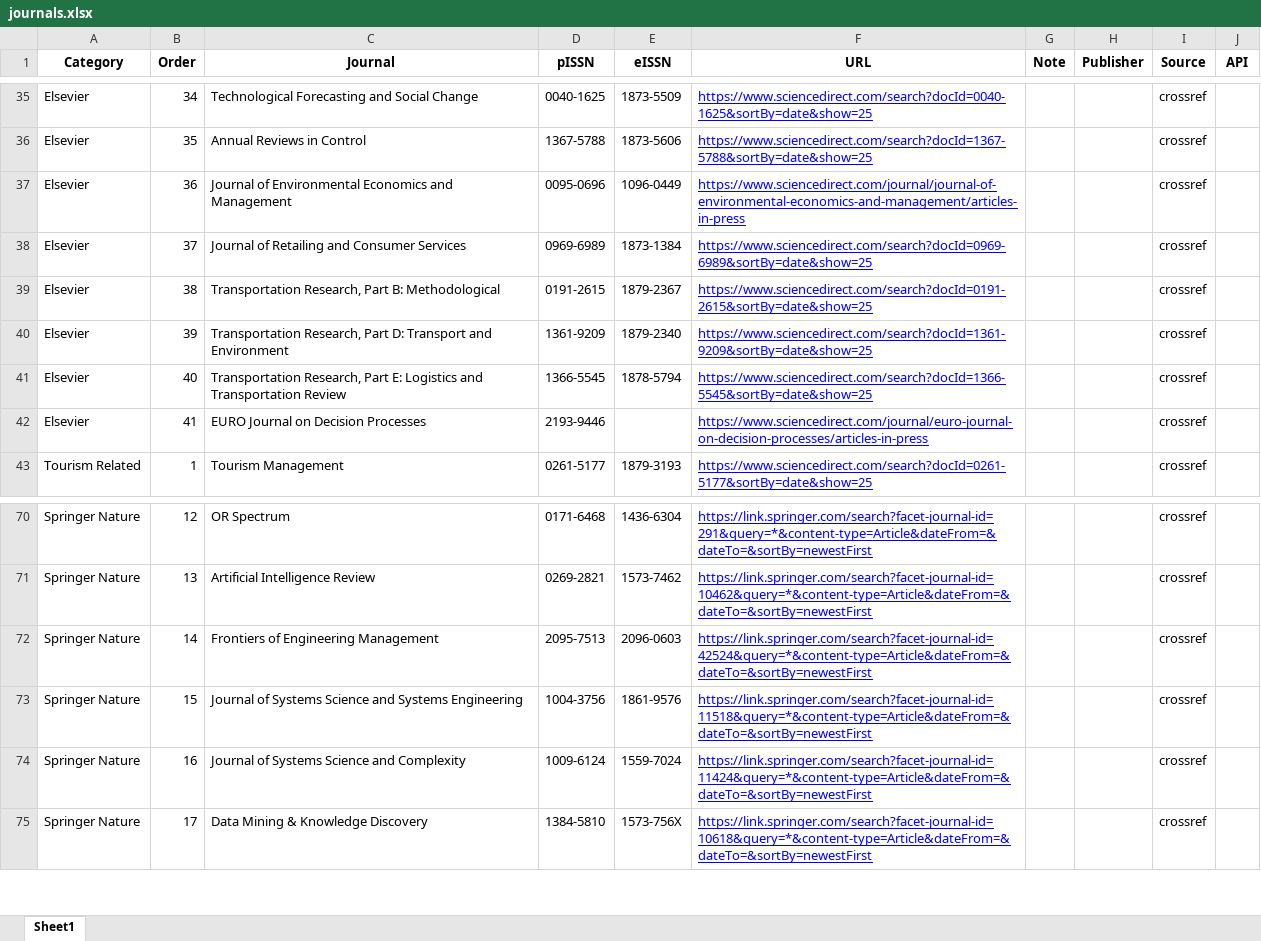
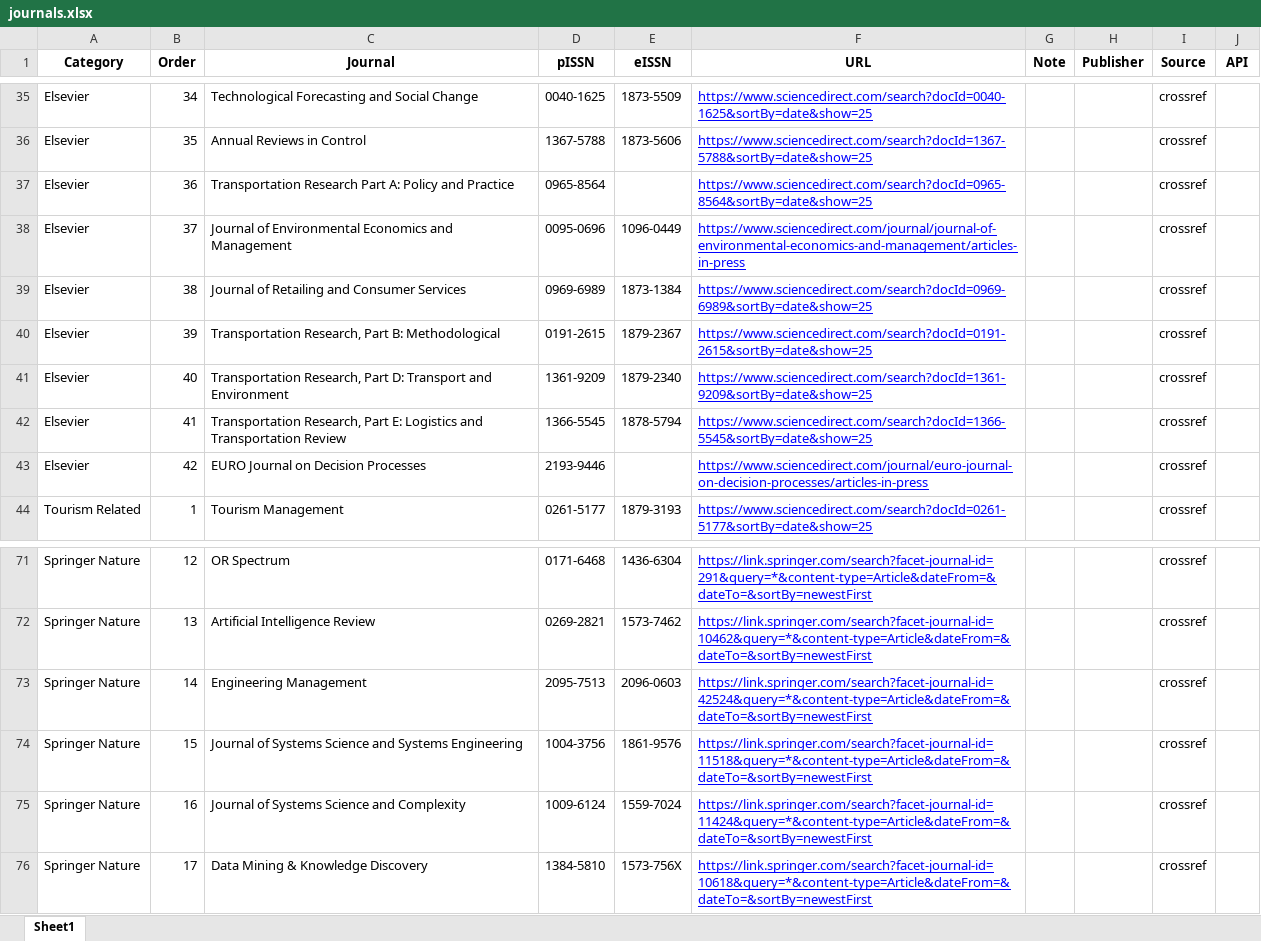
Before and after one commit to dm-dut/dm-dut.github.io, an Excel workbook: paper-monitor/config/journals.xlsx, sheet Sheet1, drawn as a sheet; only a part is shown, gaps mark what is left out; values as stored, in another font and other column widths than the file's, no borders; addresses are those after the commit; the diff names each change by its address in the sheet, - before the commit and + after, or states it on an @@ line.

```diff
--- a/paper-monitor/config/journals.xlsx (sheet Sheet1)
+++ b/paper-monitor/config/journals.xlsx (sheet Sheet1)
+row 37: Elsevier | 36 | Transportation Research Part A: Policy and Practice | 0965-8564 |  | https://www.sciencedirect.com/search?docId=0965-8564&sortBy=date&show=25 |  |  | crossref
-B38 (Order): 36
+B38 (Order): 37
-B39 (Order): 37
+B39 (Order): 38
-B40 (Order): 38
+B40 (Order): 39
-B41 (Order): 39
+B41 (Order): 40
-B42 (Order): 40
+B42 (Order): 41
-B43 (Order): 41
+B43 (Order): 42
-C73 (Journal): Frontiers of Engineering Management
+C73 (Journal): Engineering Management
```
Also changed, not shown: journal/journal_list.xlsx, 1 other file.
